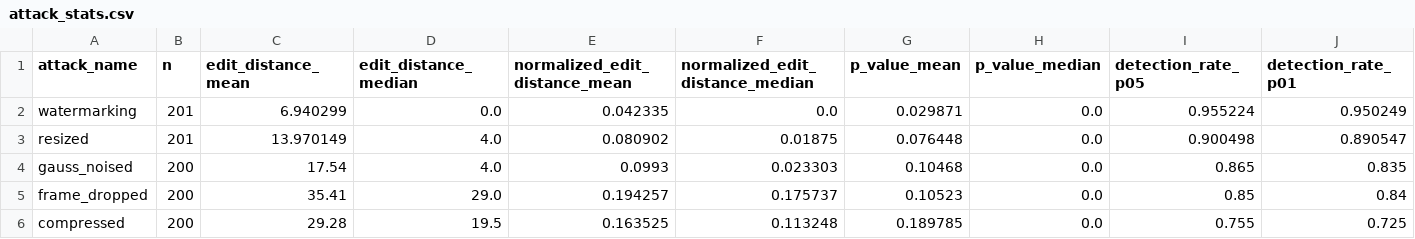
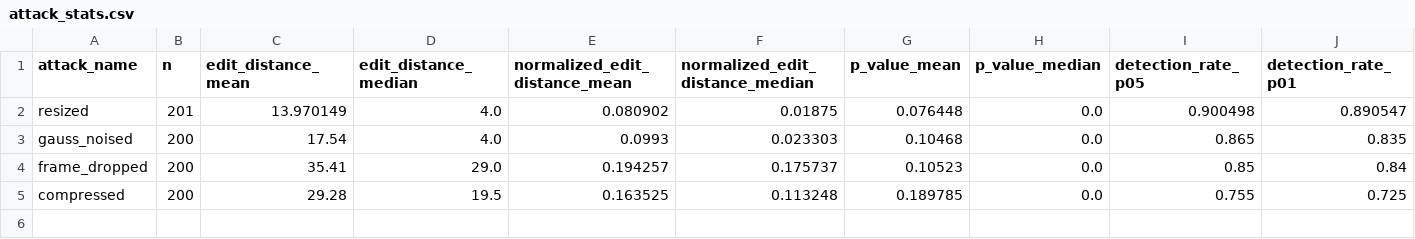
Before and after one commit to AlexDolor/Watermarking_diplom, a CSV file: outputs/metrics/analysis/attack_stats.csv, drawn as a sheet.

```diff
--- a/outputs/metrics/analysis/attack_stats.csv
+++ b/outputs/metrics/analysis/attack_stats.csv
@@ -1,3 +1,2 @@
 attack_name,n,edit_distance_mean,edit_distance_median,normalized_edit_distance_mean,normalized_edit_distance_median,p_value_mean,p_value_median,detection_rate_p05,detection_rate_p01
-watermarking,201,6.940299,0.0,0.042335,0.0,0.029871,0.0,0.955224,0.950249
 resized,201,13.970149,4.0,0.080902,0.01875,0.076448,0.0,0.900498,0.890547
```
Also changed, not shown: outputs/metrics/analysis/attacked_summary.csv, outputs/metrics/analysis/per_video_stats.csv, 8 other files.
